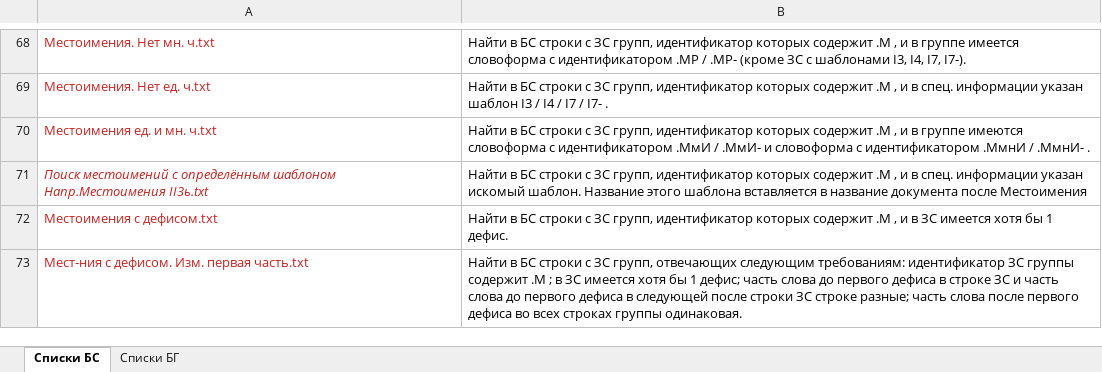
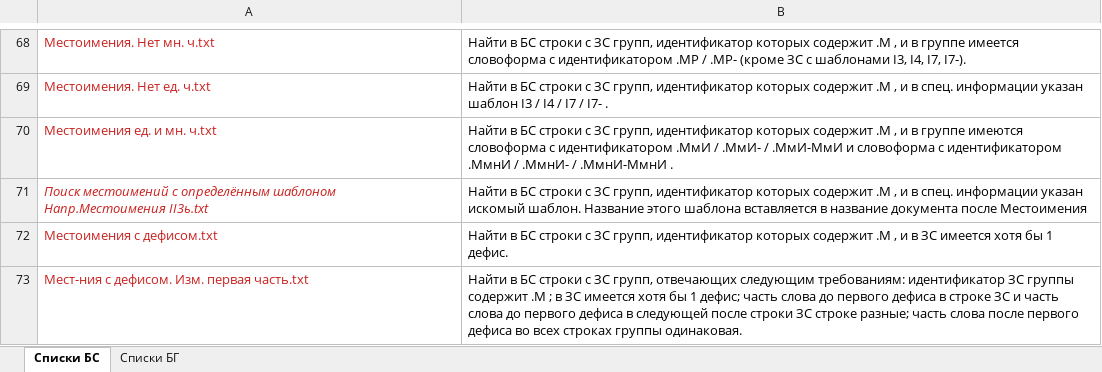
Before and after one commit to Aleksey-Voko/Flexer, an Excel workbook: Списки.xlsx, sheet Списки БС, drawn as a sheet; only a part is shown, gaps mark what is left out; values as stored, in another font and other column widths than the file's, no borders; the diff names each change by its address in the sheet, - before the commit and + after, or states it on an @@ line.

```diff
--- a/Списки.xlsx (sheet Списки БС)
+++ b/Списки.xlsx (sheet Списки БС)
-B70: …/ .МмИ- и словоформа с идентификатором .МмнИ / .МмнИ- .
+B70: …/ .МмИ- / .МмИ-МмИ и словоформа с идентификатором .МмнИ / .МмнИ- / .МмнИ-МмнИ .
```
Also changed, not shown: sheet Списки БГ, 1 other file.
